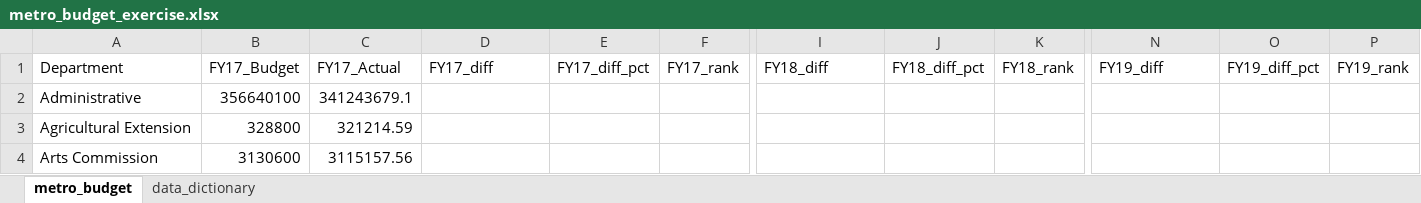
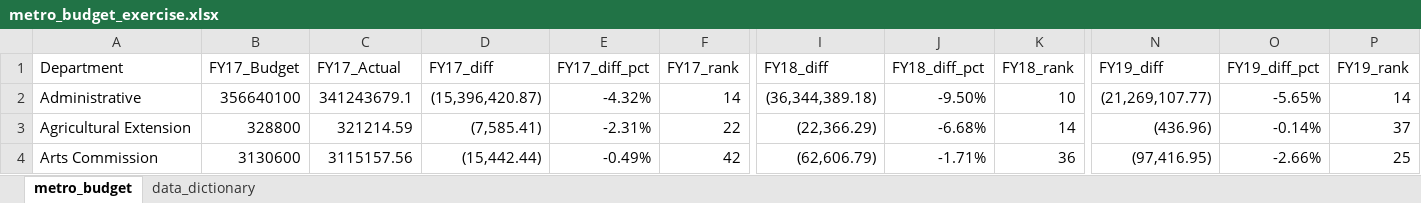
Before and after one commit to NSS-Data-Analytics-Cohort-11/lookups-exercise-mdaltharper, an Excel workbook: metro_budget_exercise.xlsx, sheet metro_budget, drawn as a sheet; only a part is shown, gaps mark what is left out; values as stored, in another font and other column widths than the file's, no borders; the diff covers the shown part only; the diff names each change by its address in the sheet, - before the commit and + after, or states it on an @@ line.

Commit message:
final save

```diff
--- a/metro_budget_exercise.xlsx (sheet metro_budget)
+++ b/metro_budget_exercise.xlsx (sheet metro_budget)
-D2 (FY17_diff): (empty)
+D2 (FY17_diff): (15,396,420.87)
-E2 (FY17_diff_pct): (empty)
+E2 (FY17_diff_pct): -4.32%
-F2 (FY17_rank): (empty)
+F2 (FY17_rank): 14
-I2 (FY18_diff): (empty)
+I2 (FY18_diff): (36,344,389.18)
-J2 (FY18_diff_pct): (empty)
+J2 (FY18_diff_pct): -9.50%
-K2 (FY18_rank): (empty)
+K2 (FY18_rank): 10
-N2 (FY19_diff): (empty)
+N2 (FY19_diff): (21,269,107.77)
-O2 (FY19_diff_pct): (empty)
+O2 (FY19_diff_pct): -5.65%
-P2 (FY19_rank): (empty)
+P2 (FY19_rank): 14
-D3 (FY17_diff): (empty)
+D3 (FY17_diff): (7,585.41)
-E3 (FY17_diff_pct): (empty)
+E3 (FY17_diff_pct): -2.31%
-F3 (FY17_rank): (empty)
+F3 (FY17_rank): 22
-I3 (FY18_diff): (empty)
+I3 (FY18_diff): (22,366.29)
-J3 (FY18_diff_pct): (empty)
+J3 (FY18_diff_pct): -6.68%
-K3 (FY18_rank): (empty)
+K3 (FY18_rank): 14
-N3 (FY19_diff): (empty)
+N3 (FY19_diff): (436.96)
-O3 (FY19_diff_pct): (empty)
+O3 (FY19_diff_pct): -0.14%
-P3 (FY19_rank): (empty)
+P3 (FY19_rank): 37
-D4 (FY17_diff): (empty)
+D4 (FY17_diff): (15,442.44)
-E4 (FY17_diff_pct): (empty)
+E4 (FY17_diff_pct): -0.49%
-F4 (FY17_rank): (empty)
+F4 (FY17_rank): 42
-I4 (FY18_diff): (empty)
+I4 (FY18_diff): (62,606.79)
-J4 (FY18_diff_pct): (empty)
+J4 (FY18_diff_pct): -1.71%
-K4 (FY18_rank): (empty)
+K4 (FY18_rank): 36
-N4 (FY19_diff): (empty)
+N4 (FY19_diff): (97,416.95)
-O4 (FY19_diff_pct): (empty)
+O4 (FY19_diff_pct): -2.66%
-P4 (FY19_rank): (empty)
+P4 (FY19_rank): 25
```
Also changed, not shown: 18 added rows, 18 removed rows and 440 edited cells elsewhere in this sheet.
